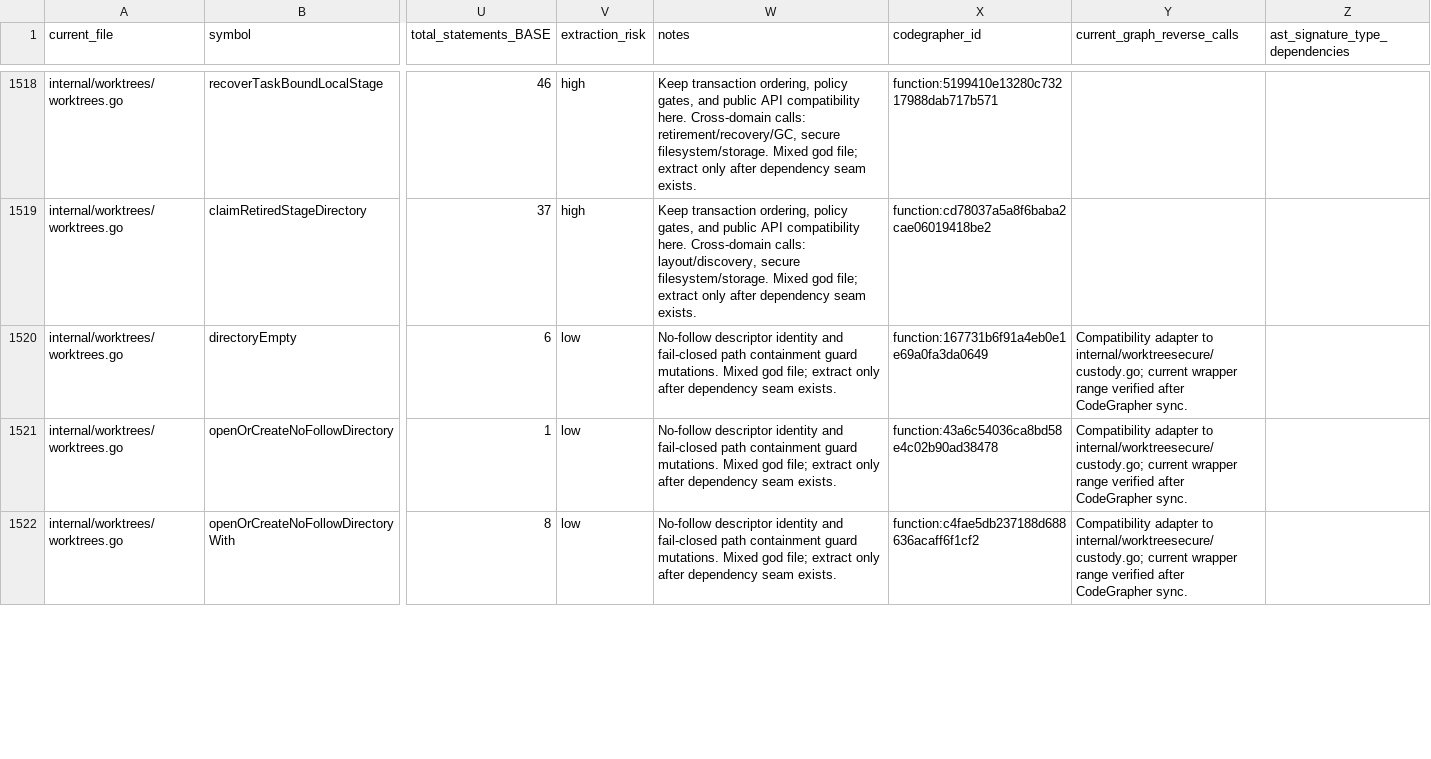
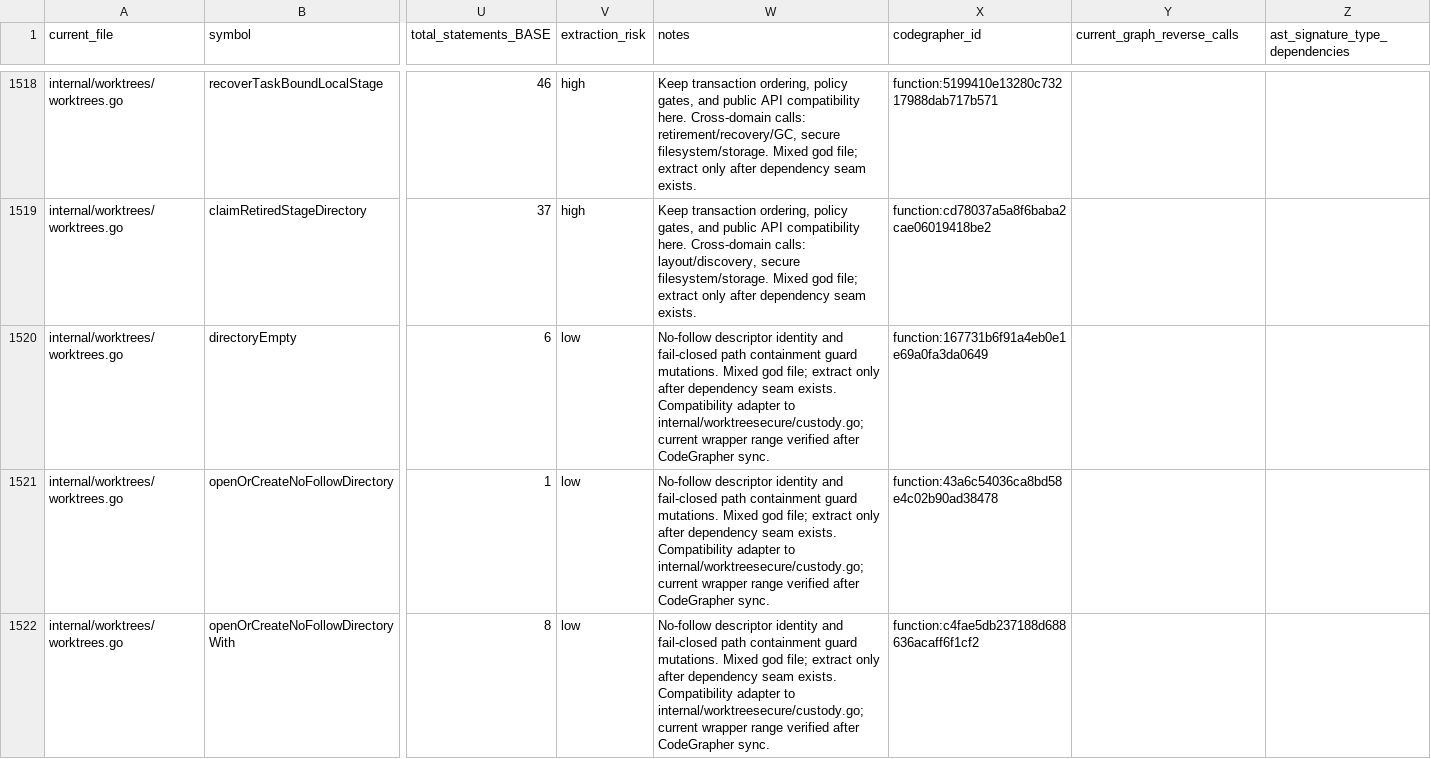
Before and after one commit to sneat-dev/wb, a TSV file: internal/worktrees/domain_map.tsv, drawn as a sheet; only a part is shown, gaps mark what is left out; the diff covers the shown part only; the diff names each change by its address in the sheet, - before the commit and + after, or states it on an @@ line.

Commit message:
fix custody adapter domain map columns

```diff
--- a/internal/worktrees/domain_map.tsv
+++ b/internal/worktrees/domain_map.tsv
-W1520:W1522 (notes): …seam exists.
+W1520:W1522 (notes): …seam exists. Compatibility adapter to internal/worktreesecure/custody.go; current wrapper range verified after CodeGrapher sync.
-Y1520:Y1522 (current_graph_reverse_calls): Compatibility adapter to internal/worktreesecure/custody.go; current wrapper range verified after CodeGrapher sync.
+Y1520:Y1522 (current_graph_reverse_calls): (empty)
```
Also changed, not shown: 34 edited cells elsewhere in this file.
